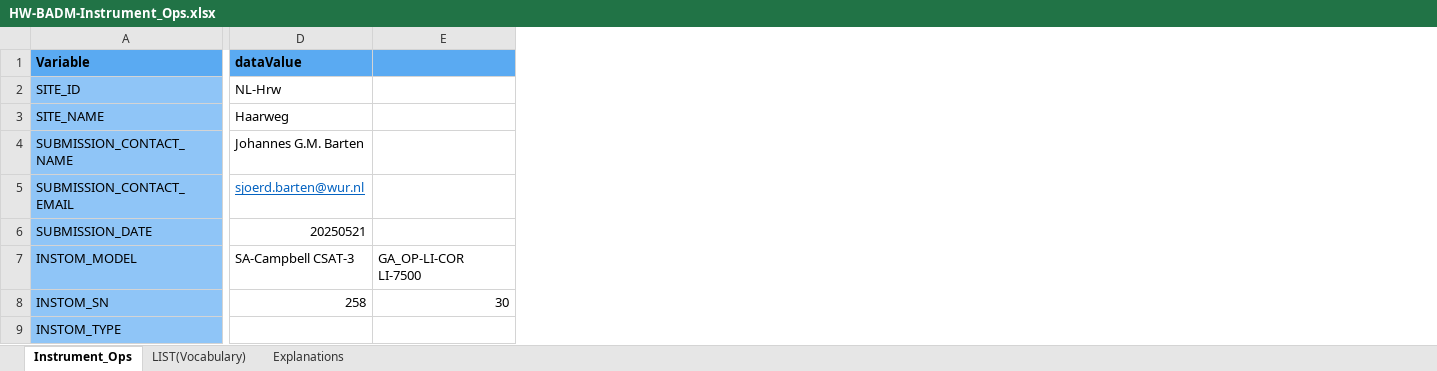
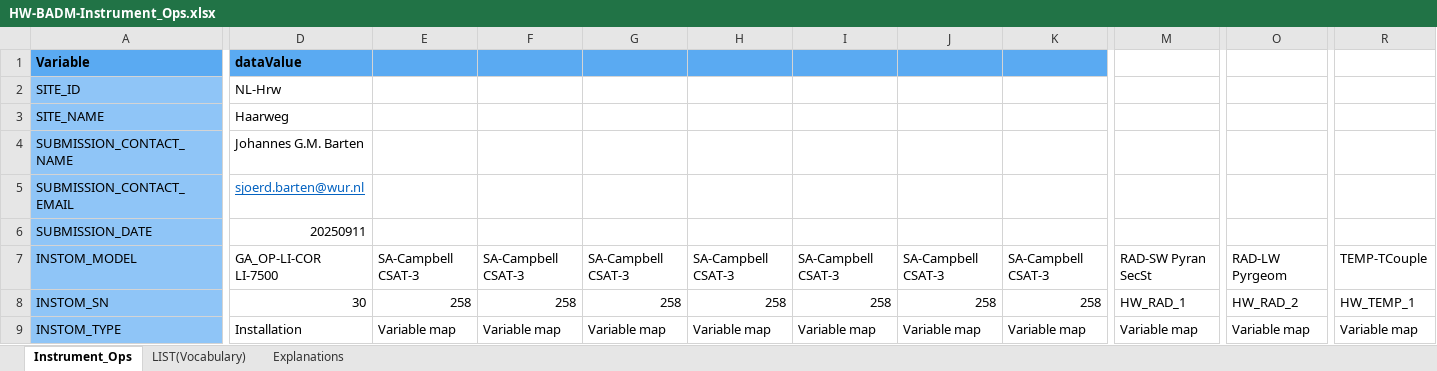
Before and after one commit to sjoerdbarten/MAQ-FLUXNET, an Excel workbook: Haarweg/misc/BADM-Instrument_Ops/HW-BADM-Instrument_Ops.xlsx, sheet Instrument_Ops, drawn as a sheet; only a part is shown, gaps mark what is left out; values as stored, in another font and other column widths than the file's, no borders; removed rows and columns are numbered as before the commit, all else as after; the diff covers the shown part only; the diff names each change by its address in the sheet, - before the commit and + after, or states it on an @@ line.

Commit message:
HW instrument Ops

```diff
--- a/Haarweg/misc/BADM-Instrument_Ops/HW-BADM-Instrument_Ops.xlsx (sheet Instrument_Ops)
+++ b/Haarweg/misc/BADM-Instrument_Ops/HW-BADM-Instrument_Ops.xlsx (sheet Instrument_Ops)
-column D, rows 1-8: dataValue | NL-Hrw | Haarweg | Johannes G.M. Barten | sjoerd.barten@wur.nl | 20250521 | SA-Campbell CSAT-3 | 258
+column E, rows 7-9: SA-Campbell CSAT-3 | 258 | Variable map
+column F, rows 7-9: SA-Campbell CSAT-3 | 258 | Variable map
+column G, rows 7-9: SA-Campbell CSAT-3 | 258 | Variable map
+column H, rows 7-9: SA-Campbell CSAT-3 | 258 | Variable map
+column I, rows 7-9: SA-Campbell CSAT-3 | 258 | Variable map
+column J, rows 7-9: SA-Campbell CSAT-3 | 258 | Variable map
+column K, rows 7-9: SA-Campbell CSAT-3 | 258 | Variable map
+column M, rows 7-9: RAD-SW Pyran SecSt | HW_RAD_1 | Variable map
+column O, rows 7-9: RAD-LW Pyrgeom | HW_RAD_2 | Variable map
+column R, rows 7-9: TEMP-TCouple | HW_TEMP_1 | Variable map
-D1: (empty)
+D1: dataValue
-D2: (empty)
+D2: NL-Hrw
-D3: (empty)
+D3: Haarweg
-D4: (empty)
+D4: Johannes G.M. Barten
-D5: (empty)
+D5: sjoerd.barten@wur.nl
-D6: (empty)
+D6: 20250911
-D9: (empty)
+D9: Installation
```
Also changed, not shown: 9 added columns and 33 edited cells elsewhere in this sheet.
